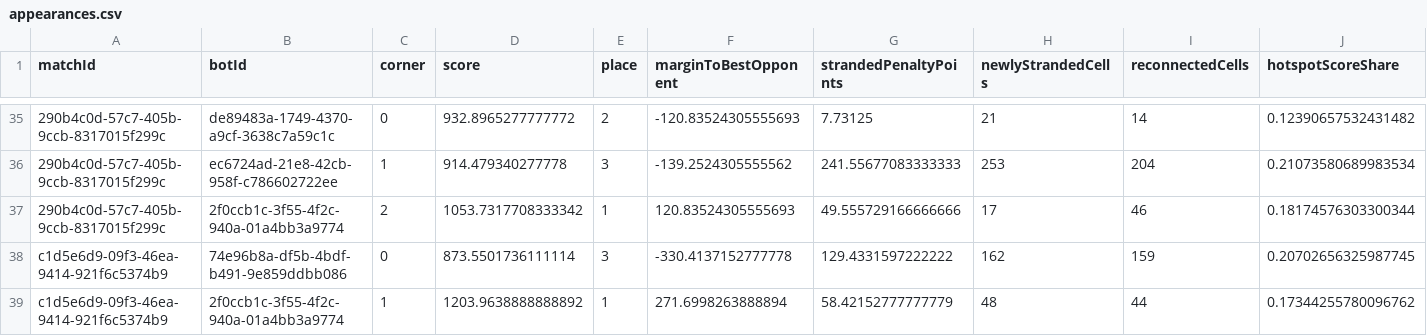
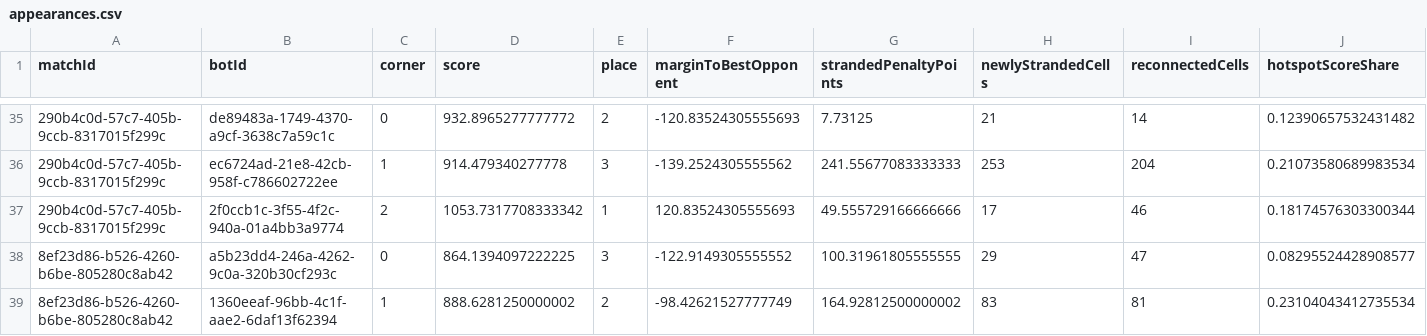
Before and after one commit to webisdead/triangle-arena-knowledge, a CSV file: data/metrics/appearances.csv, drawn as a sheet; only a part is shown, gaps mark what is left out; the shorter side is filled out with more unchanged rows; rows hold the shown columns only; the diff covers the shown part only; the diff names each change by its address in the sheet, - before the commit and + after, or states it on an @@ line.

```diff
--- a/data/metrics/appearances.csv
+++ b/data/metrics/appearances.csv
+row 38: 8ef23d86-b526-4260-b6be-805280c8ab42 | a5b23dd4-246a-4262-9c0a-320b30cf293c | 0 | 864.1394097222225 | 3 | -122.9149305555552 | 100.31961805555555 | 29 | 47 | 0.08295524428908577
+row 39: 8ef23d86-b526-4260-b6be-805280c8ab42 | 1360eeaf-96bb-4c1f-aae2-6daf13f62394 | 1 | 888.6281250000002 | 2 | -98.42621527777749 | 164.92812500000002 | 83 | 81 | 0.23104043412735534
```
Also changed, not shown: 7 added rows elsewhere in this file, 16 other files.
